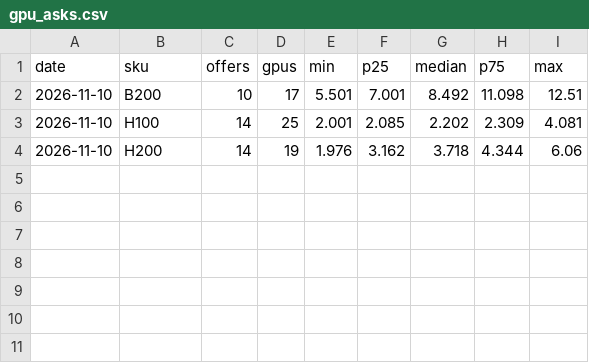
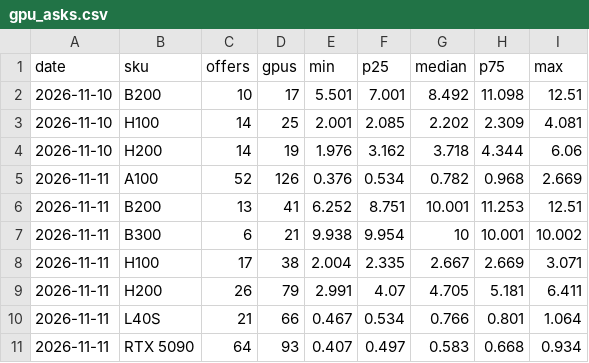
Before and after one commit to vivien98/open-compute-markets-observatory, a CSV file: data/history/gpu_asks.csv, drawn as a sheet; the diff names each change by its address in the sheet, - before the commit and + after, or states it on an @@ line.

```diff
--- a/data/history/gpu_asks.csv
+++ b/data/history/gpu_asks.csv
+row 5: 2026-11-11 | A100 | 52 | 126 | 0.376 | 0.534 | 0.782 | 0.968 | 2.669
+row 6: 2026-11-11 | B200 | 13 | 41 | 6.252 | 8.751 | 10.001 | 11.253 | 12.51
+row 7: 2026-11-11 | B300 | 6 | 21 | 9.938 | 9.954 | 10 | 10.001 | 10.002
+row 8: 2026-11-11 | H100 | 17 | 38 | 2.004 | 2.335 | 2.667 | 2.669 | 3.071
+row 9: 2026-11-11 | H200 | 26 | 79 | 2.991 | 4.07 | 4.705 | 5.181 | 6.411
+row 10: 2026-11-11 | L40S | 21 | 66 | 0.467 | 0.534 | 0.766 | 0.801 | 1.064
+row 11: 2026-11-11 | RTX 5090 | 64 | 93 | 0.407 | 0.497 | 0.583 | 0.668 | 0.934
```
Also changed, not shown: data/history/ladders.csv, data/history/token_quotes.csv, 4 other files.
